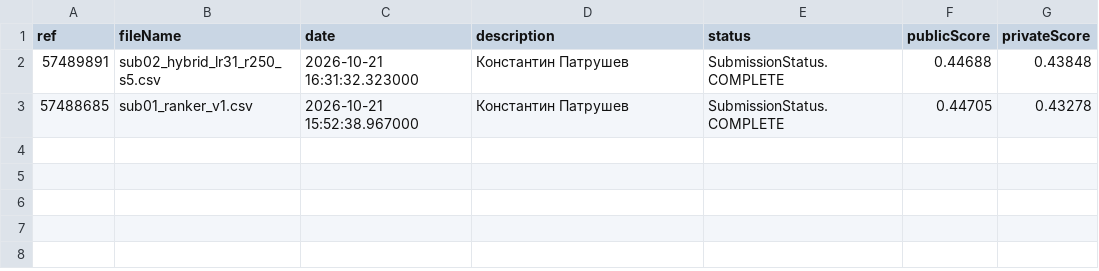
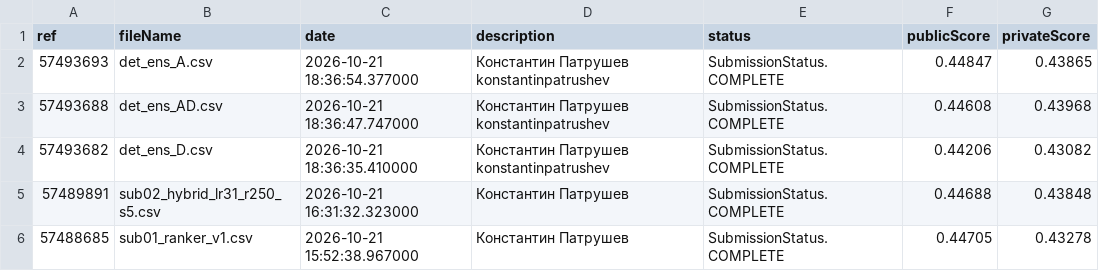
Before and after one commit to KonstantinPatrushev/recsys_midterm, a CSV file: evidence/kaggle_submissions.csv, drawn as a sheet.

```diff
--- a/evidence/kaggle_submissions.csv
+++ b/evidence/kaggle_submissions.csv
@@ -1,2 +1,5 @@
 ref,fileName,date,description,status,publicScore,privateScore
+57493693,det_ens_A.csv,2026-10-21 18:36:54.377000,Константин Патрушев konstantinpatrushev,SubmissionStatus.COMPLETE,0.44847,0.43865
+57493688,det_ens_AD.csv,2026-10-21 18:36:47.747000,Константин Патрушев konstantinpatrushev,SubmissionStatus.COMPLETE,0.44608,0.43968
+57493682,det_ens_D.csv,2026-10-21 18:36:35.410000,Константин Патрушев konstantinpatrushev,SubmissionStatus.COMPLETE,0.44206,0.43082
 57489891,sub02_hybrid_lr31_r250_s5.csv,2026-10-21 16:31:32.323000,Константин Патрушев,SubmissionStatus.COMPLETE,0.44688,0.43848
```
Also changed, not shown: 30 other files.
